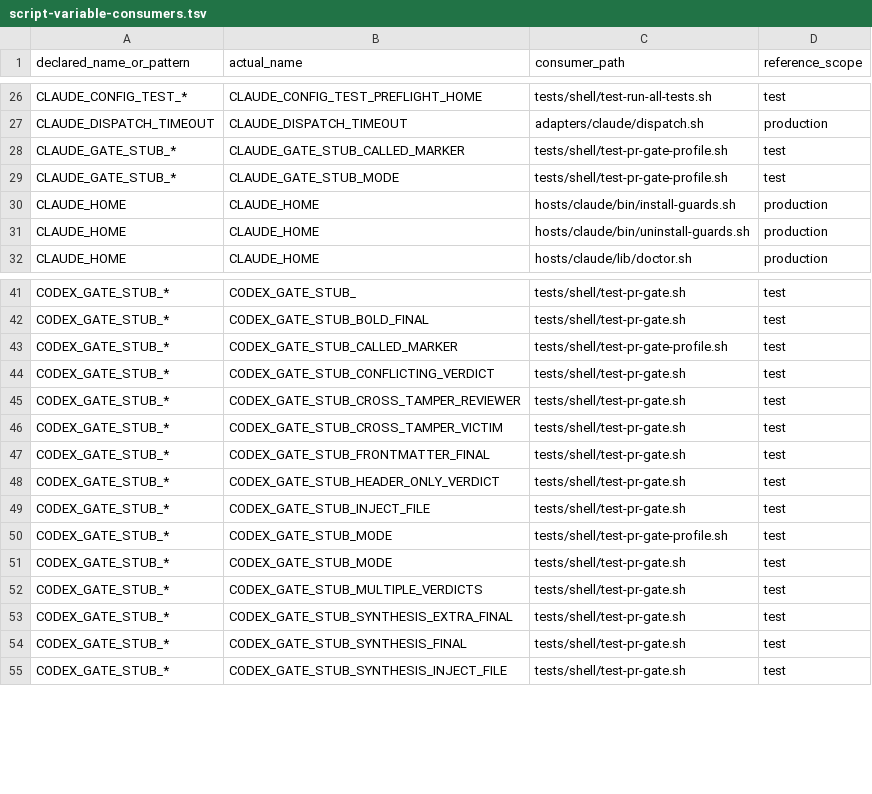
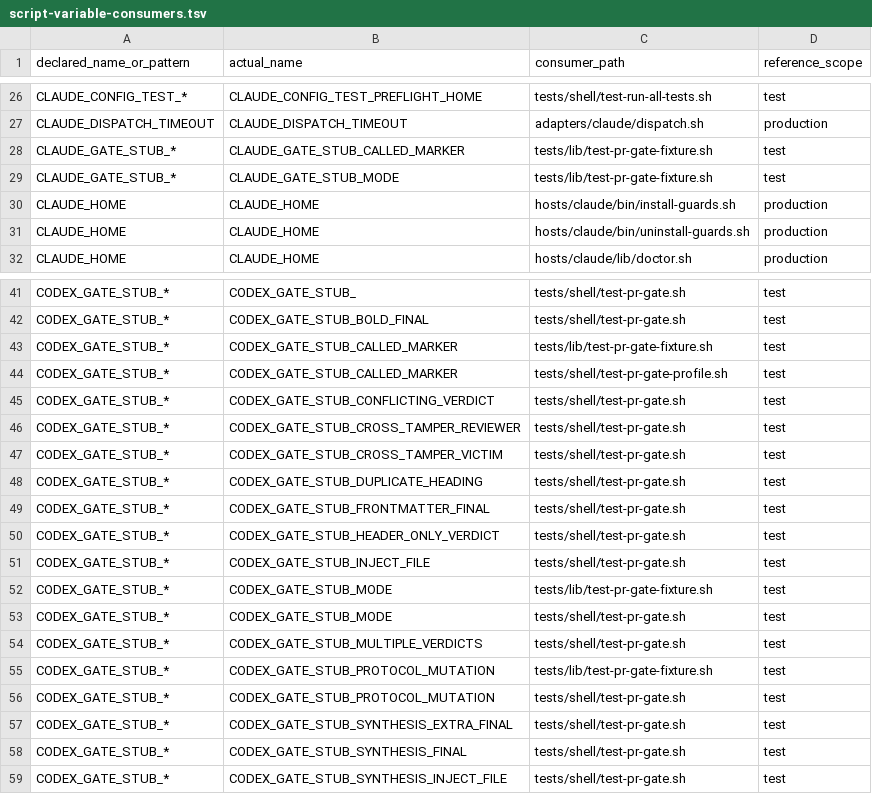
Before and after one commit to screenleon/pm-dispatch, a TSV file: docs/architecture/script-variable-consumers.tsv, drawn as a sheet; only a part is shown, gaps mark what is left out.

```diff
--- a/docs/architecture/script-variable-consumers.tsv
+++ b/docs/architecture/script-variable-consumers.tsv
@@ -27,4 +27,4 @@ CLAUDE_CONFIG_TEST_*	CLAUDE_CONFIG_TEST_PREFLIGHT_HOME	tests/shell/test-run-all-
 CLAUDE_DISPATCH_TIMEOUT	CLAUDE_DISPATCH_TIMEOUT	adapters/claude/dispatch.sh	production
-CLAUDE_GATE_STUB_*	CLAUDE_GATE_STUB_CALLED_MARKER	tests/shell/test-pr-gate-profile.sh	test
-CLAUDE_GATE_STUB_*	CLAUDE_GATE_STUB_MODE	tests/shell/test-pr-gate-profile.sh	test
+CLAUDE_GATE_STUB_*	CLAUDE_GATE_STUB_CALLED_MARKER	tests/lib/test-pr-gate-fixture.sh	test
+CLAUDE_GATE_STUB_*	CLAUDE_GATE_STUB_MODE	tests/lib/test-pr-gate-fixture.sh	test
 CLAUDE_HOME	CLAUDE_HOME	hosts/claude/bin/install-guards.sh	production
@@ -42,2 +42,3 @@ CODEX_GATE_STUB_*	CODEX_GATE_STUB_	tests/shell/test-pr-gate.sh	test
 CODEX_GATE_STUB_*	CODEX_GATE_STUB_BOLD_FINAL	tests/shell/test-pr-gate.sh	test
+CODEX_GATE_STUB_*	CODEX_GATE_STUB_CALLED_MARKER	tests/lib/test-pr-gate-fixture.sh	test
 CODEX_GATE_STUB_*	CODEX_GATE_STUB_CALLED_MARKER	tests/shell/test-pr-gate-profile.sh	test
@@ -46,2 +47,3 @@ CODEX_GATE_STUB_*	CODEX_GATE_STUB_CROSS_TAMPER_REVIEWER	tests/shell/test-pr-gate
 CODEX_GATE_STUB_*	CODEX_GATE_STUB_CROSS_TAMPER_VICTIM	tests/shell/test-pr-gate.sh	test
+CODEX_GATE_STUB_*	CODEX_GATE_STUB_DUPLICATE_HEADING	tests/shell/test-pr-gate.sh	test
 CODEX_GATE_STUB_*	CODEX_GATE_STUB_FRONTMATTER_FINAL	tests/shell/test-pr-gate.sh	test
@@ -49,5 +51,7 @@ CODEX_GATE_STUB_*	CODEX_GATE_STUB_HEADER_ONLY_VERDICT	tests/shell/test-pr-gate.s
 CODEX_GATE_STUB_*	CODEX_GATE_STUB_INJECT_FILE	tests/shell/test-pr-gate.sh	test
-CODEX_GATE_STUB_*	CODEX_GATE_STUB_MODE	tests/shell/test-pr-gate-profile.sh	test
+CODEX_GATE_STUB_*	CODEX_GATE_STUB_MODE	tests/lib/test-pr-gate-fixture.sh	test
 CODEX_GATE_STUB_*	CODEX_GATE_STUB_MODE	tests/shell/test-pr-gate.sh	test
 CODEX_GATE_STUB_*	CODEX_GATE_STUB_MULTIPLE_VERDICTS	tests/shell/test-pr-gate.sh	test
+CODEX_GATE_STUB_*	CODEX_GATE_STUB_PROTOCOL_MUTATION	tests/lib/test-pr-gate-fixture.sh	test
+CODEX_GATE_STUB_*	CODEX_GATE_STUB_PROTOCOL_MUTATION	tests/shell/test-pr-gate.sh	test
 CODEX_GATE_STUB_*	CODEX_GATE_STUB_SYNTHESIS_EXTRA_FINAL	tests/shell/test-pr-gate.sh	test
```
Also changed, not shown: 27 other files.
